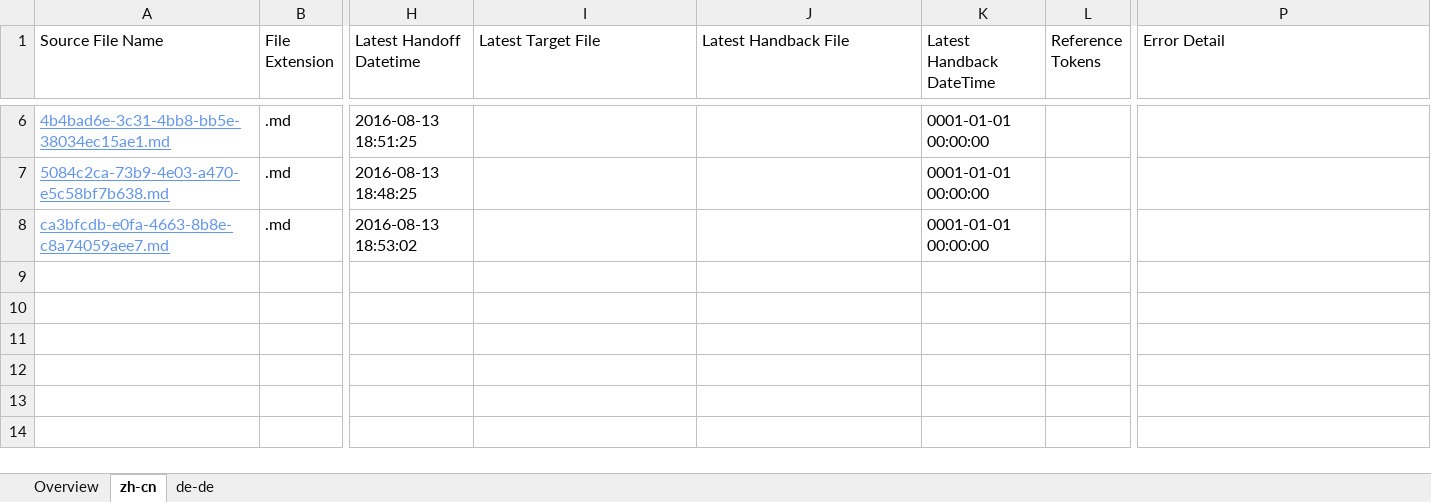
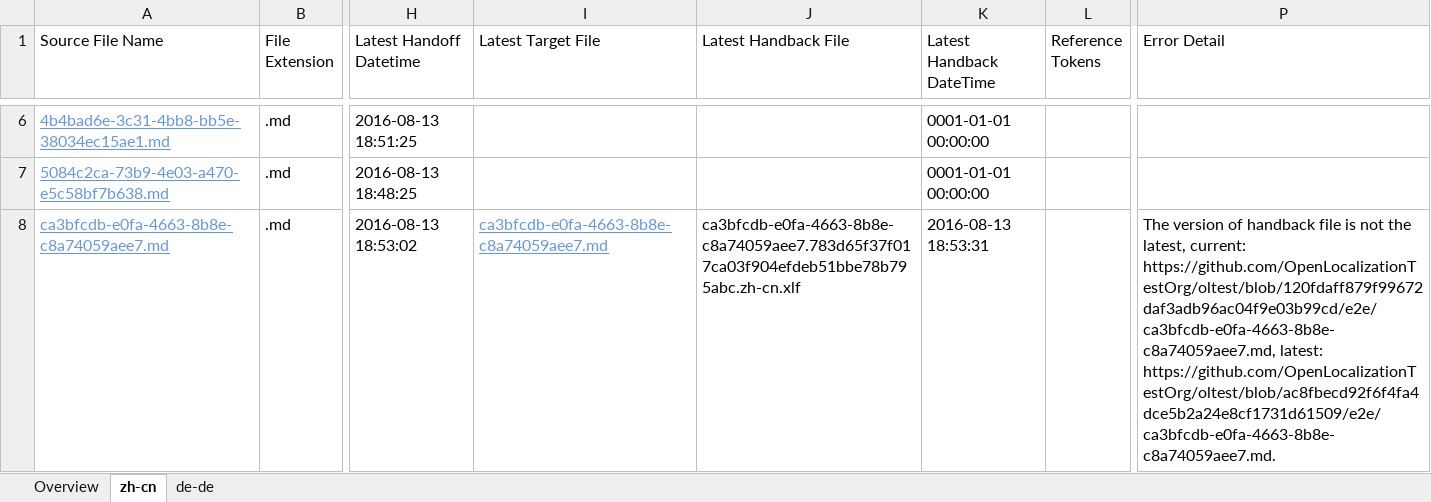
Before and after one commit to OpenLocalizationTestOrg/olhandback-e2e, an Excel workbook: ol-handback/OpenLocalizationTestOrg/oltest/ci/localization-status.xlsx, sheet zh-cn, drawn as a sheet; only a part is shown, gaps mark what is left out; values as stored, in another font and other column widths than the file's, no borders; table styles not drawn; the diff names each change by its address in the sheet, - before the commit and + after, or states it on an @@ line.

Commit message:
Generate Report for Handback

```diff
--- a/ol-handback/OpenLocalizationTestOrg/oltest/ci/localization-status.xlsx (sheet zh-cn)
+++ b/ol-handback/OpenLocalizationTestOrg/oltest/ci/localization-status.xlsx (sheet zh-cn)
-I8 (Latest Target File): (empty)
+I8 (Latest Target File): ca3bfcdb-e0fa-4663-8b8e-c8a74059aee7.md
-J8 (Latest Handback File): (empty)
+J8 (Latest Handback File): ca3bfcdb-e0fa-4663-8b8e-c8a74059aee7.783d65f37f017ca03f904efdeb51bbe78b795abc.zh-cn.xlf
-K8 (Latest Handback DateTime): 0001-01-01 00:00:00
+K8 (Latest Handback DateTime): 2016-08-13 18:53:31
-P8 (Error Detail): (empty)
+P8 (Error Detail): The version of handback file is not the latest, current: https://github.com/OpenLocalizationTestOrg/oltest/blob/120fdaff879f99672daf3adb96ac04f9e03b99cd/e2e/ca3bfcdb-e0fa-4663-8b8e-c8a74059aee7.md, latest: https://github.com/OpenLocalizationTestOrg/oltest/blob/ac8fbecd92f6f4fa4dce5b2a24e8cf1731d61509/e2e/ca3bfcdb-e0fa-4663-8b8e-c8a74059aee7.md.
```
Also changed, not shown: sheet de-de, 1 other file.
